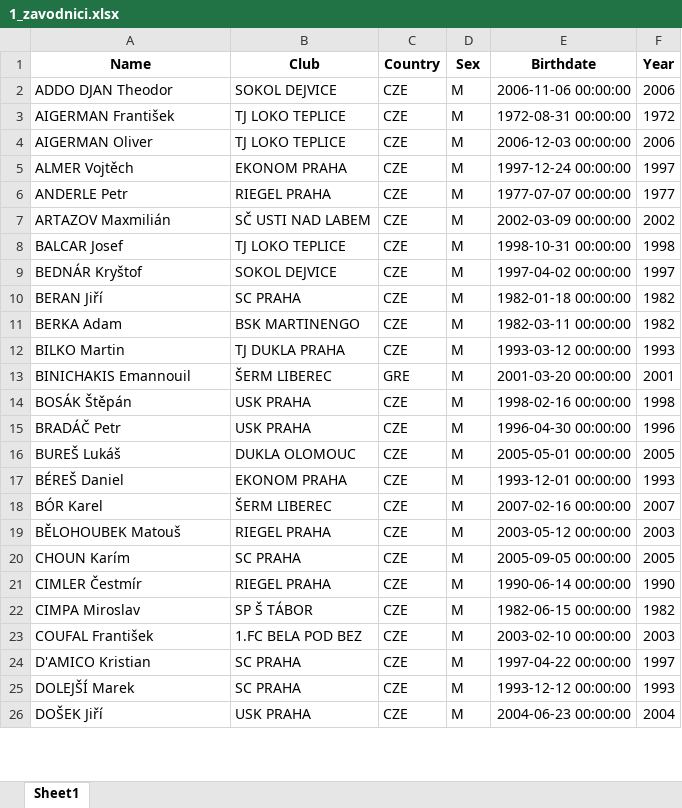
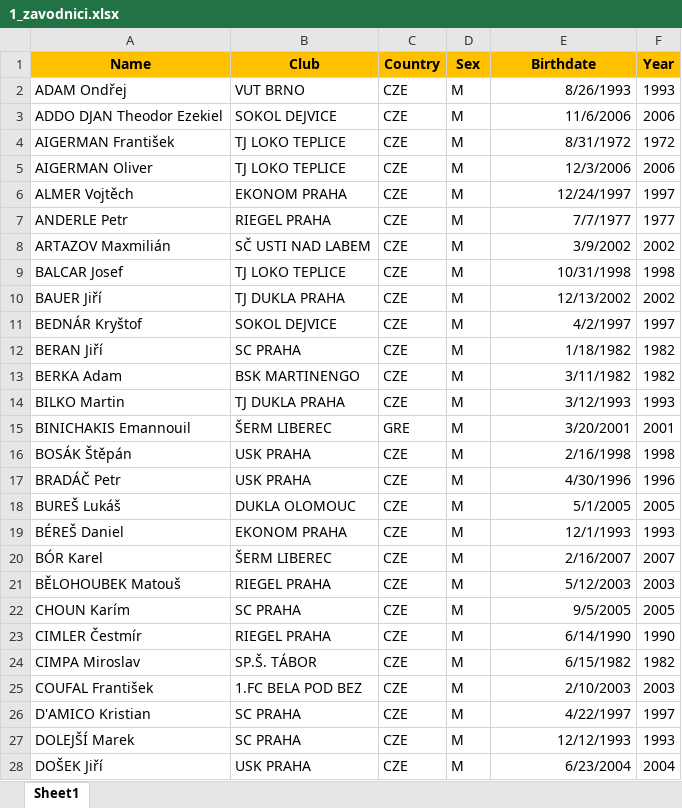
Before and after one commit to JirkaZelenka/Czech-Fencing-Statistics, an Excel workbook: 1_zavodnici.xlsx, sheet Sheet1, drawn as a sheet; only a part is shown; values as stored, in another font and other column widths than the file's, no borders; addresses are those after the commit; the diff covers the shown part only; the diff names each change by its address in the sheet, - before the commit and + after, or states it on an @@ line.

Commit message:
renaming all excels, recalc with the 2022_12_Memorial event

```diff
--- a/1_zavodnici.xlsx (sheet Sheet1)
+++ b/1_zavodnici.xlsx (sheet Sheet1)
-A1:F1 fill: none
+A1:F1 fill: #FFC000
+row 2: ADAM Ondřej | VUT BRNO | CZE | M | 8/26/1993 | 1993
-A3 (Name): ADDO DJAN Theodor
+A3 (Name): ADDO DJAN Theodor Ezekiel
-E3 (Birthdate): 2006-11-06 00:00:00
+E3 (Birthdate): 11/6/2006
-E4 (Birthdate): 1972-08-31 00:00:00
+E4 (Birthdate): 8/31/1972
-E5 (Birthdate): 2006-12-03 00:00:00
+E5 (Birthdate): 12/3/2006
-E6 (Birthdate): 1997-12-24 00:00:00
+E6 (Birthdate): 12/24/1997
-E7 (Birthdate): 1977-07-07 00:00:00
+E7 (Birthdate): 7/7/1977
-E8 (Birthdate): 2002-03-09 00:00:00
+E8 (Birthdate): 3/9/2002
-E9 (Birthdate): 1998-10-31 00:00:00
+E9 (Birthdate): 10/31/1998
+row 10: BAUER Jiří | TJ DUKLA PRAHA | CZE | M | 12/13/2002 | 2002
-E11 (Birthdate): 1997-04-02 00:00:00
+E11 (Birthdate): 4/2/1997
-E12 (Birthdate): 1982-01-18 00:00:00
+E12 (Birthdate): 1/18/1982
-E13 (Birthdate): 1982-03-11 00:00:00
+E13 (Birthdate): 3/11/1982
-E14 (Birthdate): 1993-03-12 00:00:00
+E14 (Birthdate): 3/12/1993
-E15 (Birthdate): 2001-03-20 00:00:00
+E15 (Birthdate): 3/20/2001
-E16 (Birthdate): 1998-02-16 00:00:00
+E16 (Birthdate): 2/16/1998
-E17 (Birthdate): 1996-04-30 00:00:00
+E17 (Birthdate): 4/30/1996
-E18 (Birthdate): 2005-05-01 00:00:00
+E18 (Birthdate): 5/1/2005
-E19 (Birthdate): 1993-12-01 00:00:00
+E19 (Birthdate): 12/1/1993
-E20 (Birthdate): 2007-02-16 00:00:00
+E20 (Birthdate): 2/16/2007
-E21 (Birthdate): 2003-05-12 00:00:00
+E21 (Birthdate): 5/12/2003
-E22 (Birthdate): 2005-09-05 00:00:00
+E22 (Birthdate): 9/5/2005
-E23 (Birthdate): 1990-06-14 00:00:00
+E23 (Birthdate): 6/14/1990
-B24 (Club): SP Š TÁBOR
+B24 (Club): SP.Š. TÁBOR
-E24 (Birthdate): 1982-06-15 00:00:00
+E24 (Birthdate): 6/15/1982
-E25 (Birthdate): 2003-02-10 00:00:00
+E25 (Birthdate): 2/10/2003
-E26 (Birthdate): 1997-04-22 00:00:00
+E26 (Birthdate): 4/22/1997
-E27 (Birthdate): 1993-12-12 00:00:00
+E27 (Birthdate): 12/12/1993
-E28 (Birthdate): 2004-06-23 00:00:00
+E28 (Birthdate): 6/23/2004
```
Also changed, not shown: 19 added rows and 129 edited cells elsewhere in this sheet, 2_ranky.xlsx, zavodnici_TBD.xlsx, 30 other files.
